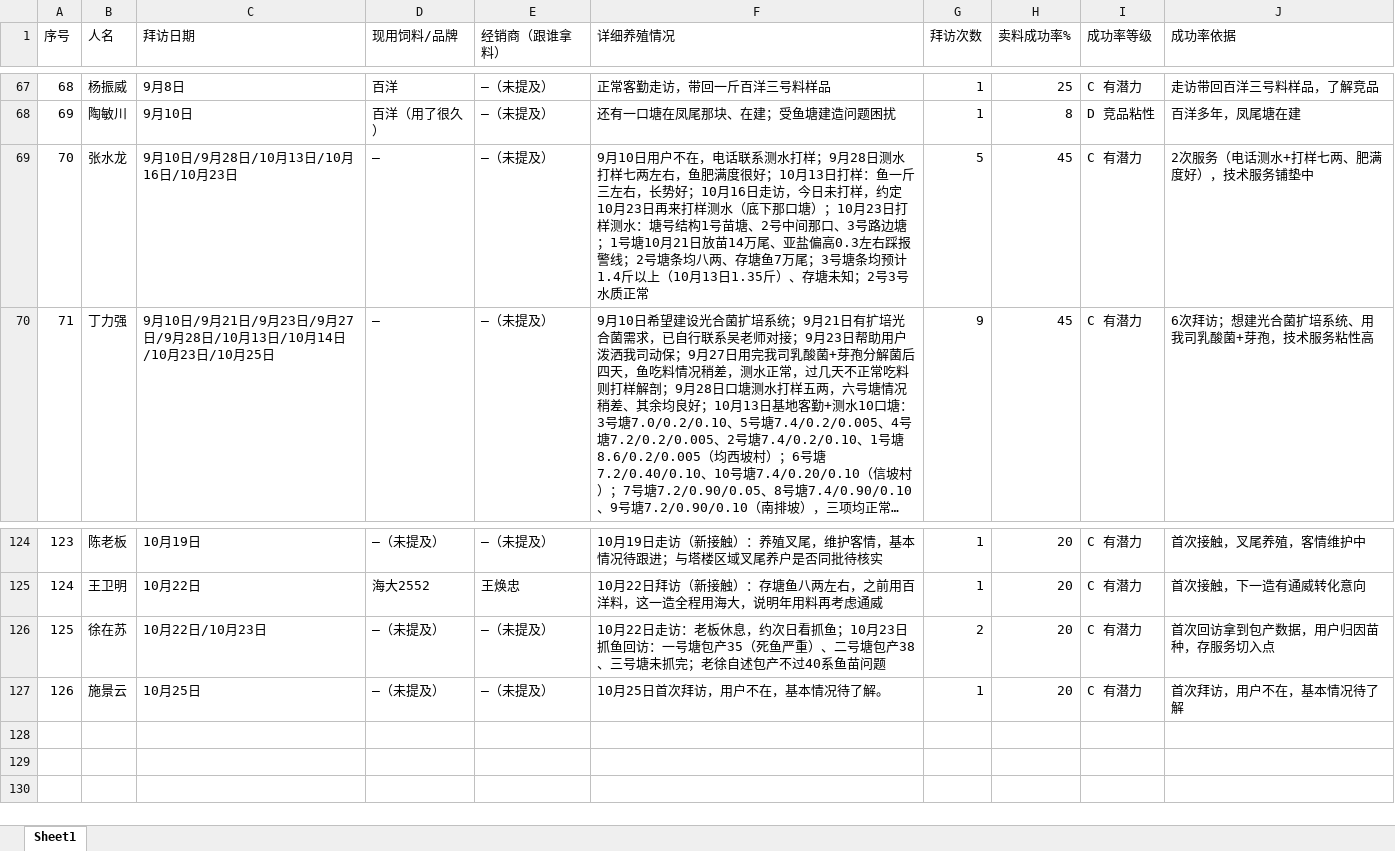
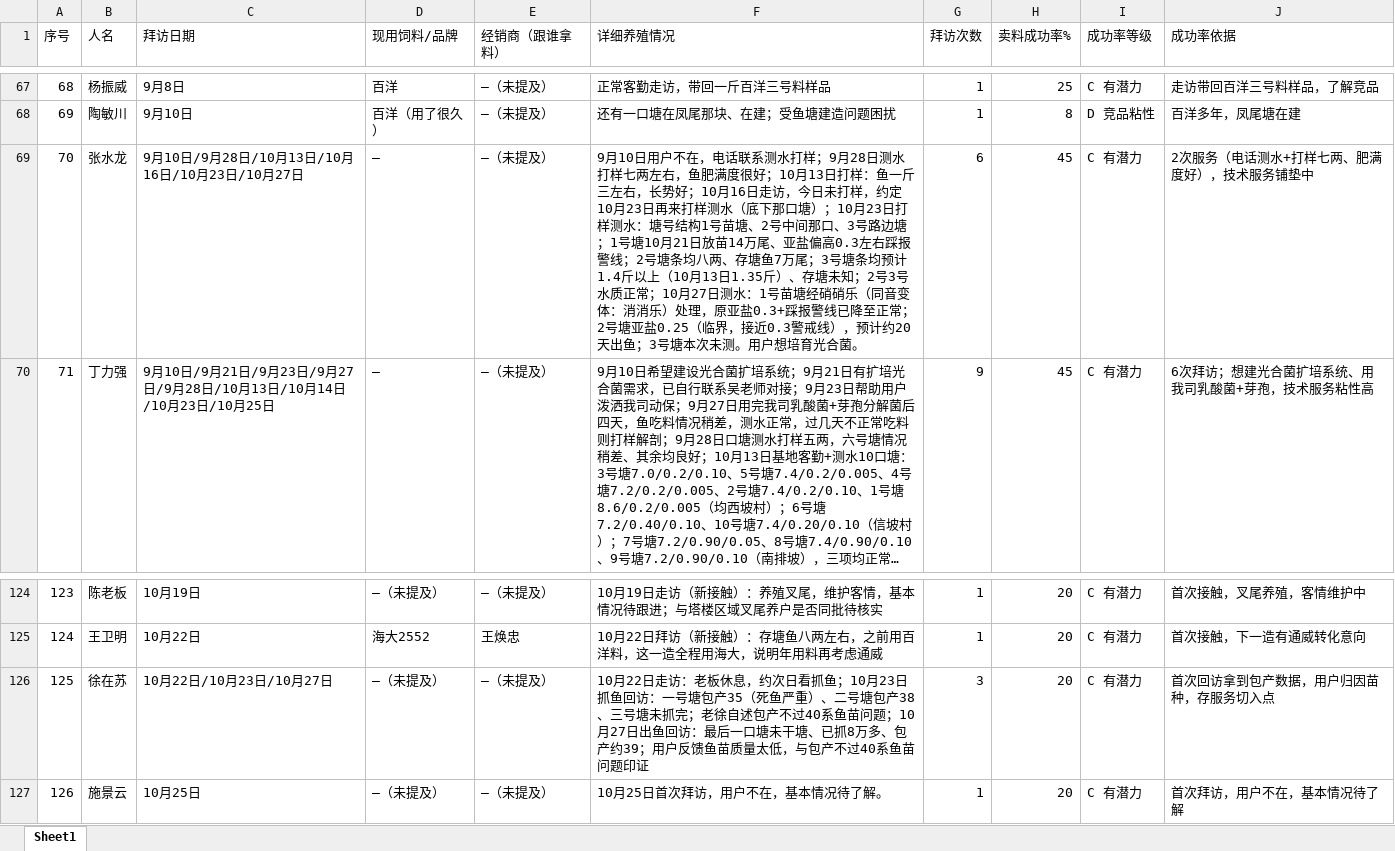
Before and after one commit to shengjunfu02-maker/iwork, an Excel workbook: 数据/养殖客户档案.xlsx, sheet Sheet1, drawn as a sheet; only a part is shown, gaps mark what is left out; long unchanged cells end in …; values as stored, in another font and other column widths than the file's, no borders; the diff names each change by its address in the sheet, - before the commit and + after, or states it on an @@ line.

Commit message:
10-27归纳：档案更新张水龙#70(测水/次数5→6)、徐在苏#125(10.27出鱼/次数2→3)

```diff
--- a/数据/养殖客户档案.xlsx (sheet Sheet1)
+++ b/数据/养殖客户档案.xlsx (sheet Sheet1)
-C69 (拜访日期): 9月10日/9月28日/10月13日/10月16日/10月23日
+C69 (拜访日期): 9月10日/9月28日/10月13日/10月16日/10月23日/10月27日
-F69 (详细养殖情况): …水质正常
+F69 (详细养殖情况): …水质正常；10月27日测水：1号苗塘经硝硝乐（同音变体：消消乐）处理，原亚盐0.3+踩报警线已降至正常；2号塘亚盐0.25（临界，接近0.3警戒线），预计约20天出鱼；3号塘本次未测。用户想培育光合菌。
-G69 (拜访次数): 5
+G69 (拜访次数): 6
-C126 (拜访日期): 10月22日/10月23日
+C126 (拜访日期): 10月22日/10月23日/10月27日
-F126 (详细养殖情况): …鱼苗问题
+F126 (详细养殖情况): …鱼苗问题；10月27日出鱼回访：最后一口塘未干塘、已抓8万多、包产约39；用户反馈鱼苗质量太低，与包产不过40系鱼苗问题印证
-G126 (拜访次数): 2
+G126 (拜访次数): 3
```
